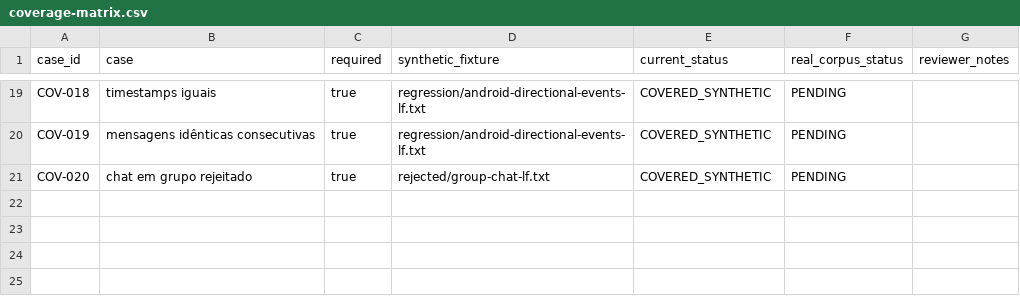
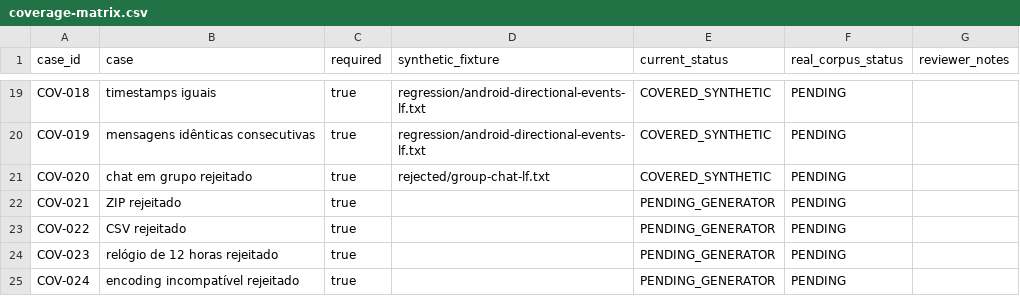
Before and after one commit to danilocatapan/radar-de-perdas, a CSV file: packages/test-fixtures/coverage-matrix.csv, drawn as a sheet; only a part is shown, gaps mark what is left out; the diff names each change by its address in the sheet, - before the commit and + after, or states it on an @@ line.

```diff
--- a/packages/test-fixtures/coverage-matrix.csv
+++ b/packages/test-fixtures/coverage-matrix.csv
+row 22: COV-021 | ZIP rejeitado | true |  | PENDING_GENERATOR | PENDING
+row 23: COV-022 | CSV rejeitado | true |  | PENDING_GENERATOR | PENDING
+row 24: COV-023 | relógio de 12 horas rejeitado | true |  | PENDING_GENERATOR | PENDING
+row 25: COV-024 | encoding incompatível rejeitado | true |  | PENDING_GENERATOR | PENDING
```
Also changed, not shown: 14 other files.
